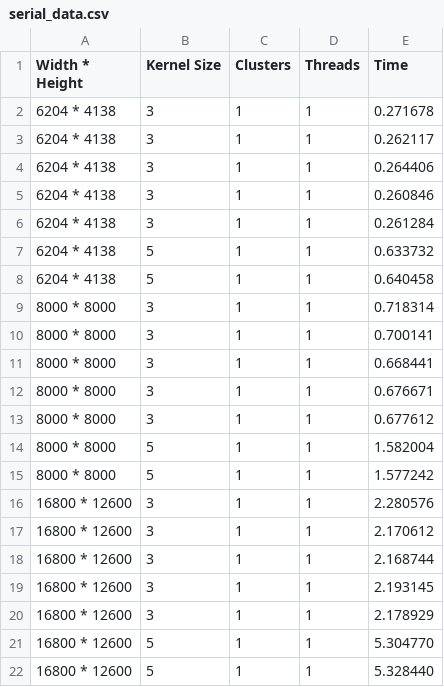
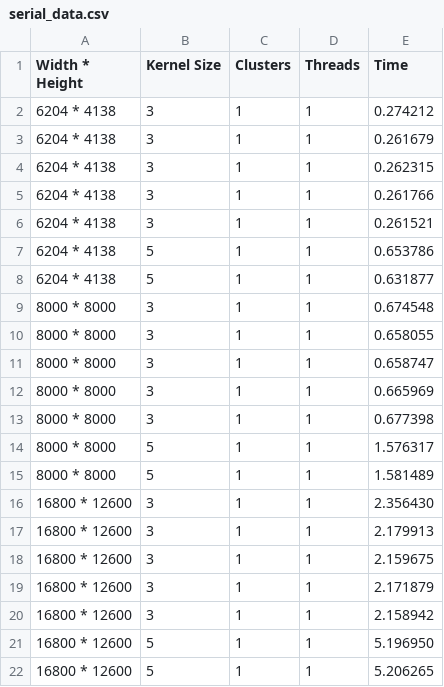
Before and after one commit to paulhondola/MPI-OpenMP-Image-Processing, a CSV file: data/chrono/serial_data.csv, drawn as a sheet.

```diff
--- a/data/chrono/serial_data.csv
+++ b/data/chrono/serial_data.csv
@@ -1,22 +1,22 @@
 Width * Height,Kernel Size,Clusters,Threads,Time
-6204 * 4138,3,1,1,0.271678
-6204 * 4138,3,1,1,0.262117
-6204 * 4138,3,1,1,0.264406
-6204 * 4138,3,1,1,0.260846
-6204 * 4138,3,1,1,0.261284
-6204 * 4138,5,1,1,0.633732
-6204 * 4138,5,1,1,0.640458
-8000 * 8000,3,1,1,0.718314
-8000 * 8000,3,1,1,0.700141
-8000 * 8000,3,1,1,0.668441
-8000 * 8000,3,1,1,0.676671
-8000 * 8000,3,1,1,0.677612
-8000 * 8000,5,1,1,1.582004
-8000 * 8000,5,1,1,1.577242
-16800 * 12600,3,1,1,2.280576
-16800 * 12600,3,1,1,2.170612
-16800 * 12600,3,1,1,2.168744
-16800 * 12600,3,1,1,2.193145
-16800 * 12600,3,1,1,2.178929
-16800 * 12600,5,1,1,5.304770
-16800 * 12600,5,1,1,5.328440
+6204 * 4138,3,1,1,0.274212
+6204 * 4138,3,1,1,0.261679
+6204 * 4138,3,1,1,0.262315
+6204 * 4138,3,1,1,0.261766
+6204 * 4138,3,1,1,0.261521
+6204 * 4138,5,1,1,0.653786
+6204 * 4138,5,1,1,0.631877
+8000 * 8000,3,1,1,0.674548
+8000 * 8000,3,1,1,0.658055
+8000 * 8000,3,1,1,0.658747
+8000 * 8000,3,1,1,0.665969
+8000 * 8000,3,1,1,0.677398
+8000 * 8000,5,1,1,1.576317
+8000 * 8000,5,1,1,1.581489
+16800 * 12600,3,1,1,2.356430
+16800 * 12600,3,1,1,2.179913
+16800 * 12600,3,1,1,2.159675
+16800 * 12600,3,1,1,2.171879
+16800 * 12600,3,1,1,2.158942
+16800 * 12600,5,1,1,5.196950
+16800 * 12600,5,1,1,5.206265
```
Also changed, not shown: data/chrono/distributed_data.csv, 3 other files.
